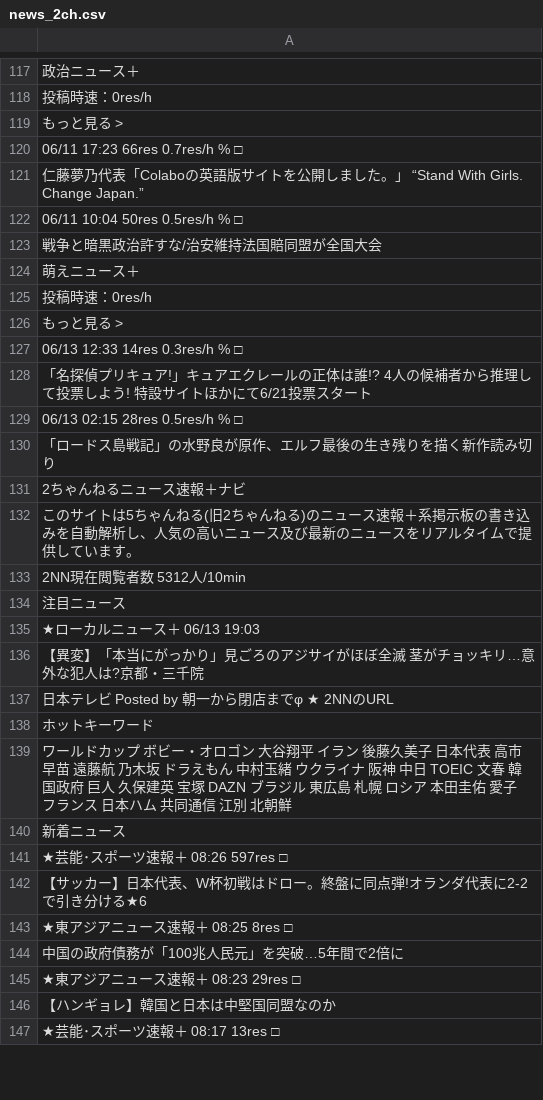
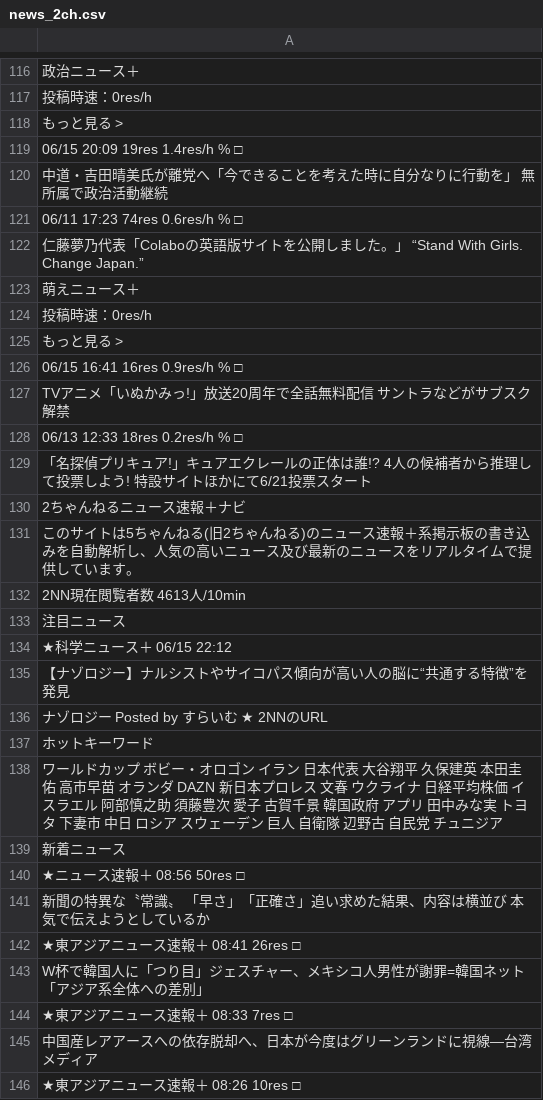
Before and after one commit to keroppa88/news, a CSV file: news_2ch.csv, drawn as a sheet; only a part is shown, gaps mark what is left out; the diff covers the shown part only.

```diff
--- a/news_2ch.csv
+++ b/news_2ch.csv
@@ -119,6 +118,6 @@
 "もっと見る >"
-"06/11 17:23 66res 0.7res/h % □"
+"06/15 20:09 19res 1.4res/h % □"
+"中道・吉田晴美氏が離党へ「今できることを考えた時に自分なりに行動を」 無所属で政治活動継続 "
+"06/11 17:23 74res 0.6res/h % □"
 "仁藤夢乃代表「Colaboの英語版サイトを公開しました。」 “Stand With Girls. Change Japan.” "
-"06/11 10:04 50res 0.5res/h % □"
-"戦争と暗黒政治許すな/治安維持法国賠同盟が全国大会"
 "萌えニュース＋"
@@ -126,22 +125,22 @@
 "もっと見る >"
-"06/13 12:33 14res 0.3res/h % □"
+"06/15 16:41 16res 0.9res/h % □"
+"TVアニメ「いぬかみっ!」放送20周年で全話無料配信 サントラなどがサブスク解禁 "
+"06/13 12:33 18res 0.2res/h % □"
 "「名探偵プリキュア!」キュアエクレールの正体は誰!? 4人の候補者から推理して投票しよう! 特設サイトほかにて6/21投票スタート "
-"06/13 02:15 28res 0.5res/h % □"
-"「ロードス島戦記」の水野良が原作、エルフ最後の生き残りを描く新作読み切り "
 "2ちゃんねるニュース速報＋ナビ"
 "このサイトは5ちゃんねる(旧2ちゃんねる)のニュース速報＋系掲示板の書き込みを自動解析し、人気の高いニュース及び最新のニュースをリアルタイムで提供しています。"
-"2NN現在閲覧者数 5312人/10min"
+"2NN現在閲覧者数 4613人/10min"
 "注目ニュース"
-"★ローカルニュース＋ 06/13 19:03"
-"【異変】「本当にがっかり」見ごろのアジサイがほぼ全滅 茎がチョッキリ…意外な犯人は?京都・三千院"
-"日本テレビ Posted by 朝一から閉店までφ ★ 2NNのURL "
+"★科学ニュース＋ 06/15 22:12"
+"【ナゾロジー】ナルシストやサイコパス傾向が高い人の脳に“共通する特徴”を発見"
+"ナゾロジー Posted by すらいむ ★ 2NNのURL "
 "ホットキーワード"
-"ワールドカップ ボビー・オロゴン 大谷翔平 イラン 後藤久美子 日本代表 高市早苗 遠藤航 乃木坂 ドラえもん 中村玉緒 ウクライナ 阪神 中日 TOEIC 文春 韓国政府 巨人 久保建英 宝塚 DAZN ブラジル 東広島 札幌 ロシア 本田圭佑 愛子 フランス 日本ハム 共同通信 江別 北朝鮮"
+"ワールドカップ ボビー・オロゴン イラン 日本代表 大谷翔平 久保建英 本田圭佑 高市早苗 オランダ DAZN 新日本プロレス 文春 ウクライナ 日経平均株価 イスラエル 阿部慎之助 須藤豊次 愛子 古賀千景 韓国政府 アプリ 田中みな実 トヨタ 下妻市 中日 ロシア スウェーデン 巨人 自衛隊 辺野古 自民党 チュニジア"
 "新着ニュース"
-"★芸能･スポーツ速報＋ 08:26 597res □"
-"【サッカー】日本代表、W杯初戦はドロー。終盤に同点弾!オランダ代表に2-2で引き分ける★6 "
-"★東アジアニュース速報＋ 08:25 8res □"
-"中国の政府債務が「100兆人民元」を突破…5年間で2倍に "
-"★東アジアニュース速報＋ 08:23 29res □"
-"【ハンギョレ】韓国と日本は中堅国同盟なのか "
-"★芸能･スポーツ速報＋ 08:17 13res □"
+"★ニュース速報＋ 08:56 50res □"
+"新聞の特異な〝常識〟 「早さ」「正確さ」追い求めた結果、内容は横並び 本気で伝えようとしているか "
+"★東アジアニュース速報＋ 08:41 26res □"
+"W杯で韓国人に「つり目」ジェスチャー、メキシコ人男性が謝罪=韓国ネット「アジア系全体への差別」 "
+"★東アジアニュース速報＋ 08:33 7res □"
+"中国産レアアースへの依存脱却へ、日本が今度はグリーンランドに視線―台湾メディア "
+"★東アジアニュース速報＋ 08:26 10res □"
```
Also changed, not shown: 27 added rows, 34 removed rows, 2 moved rows and 77 edited cells elsewhere in this file, news.csv, news_ai.csv, 10 other files.
